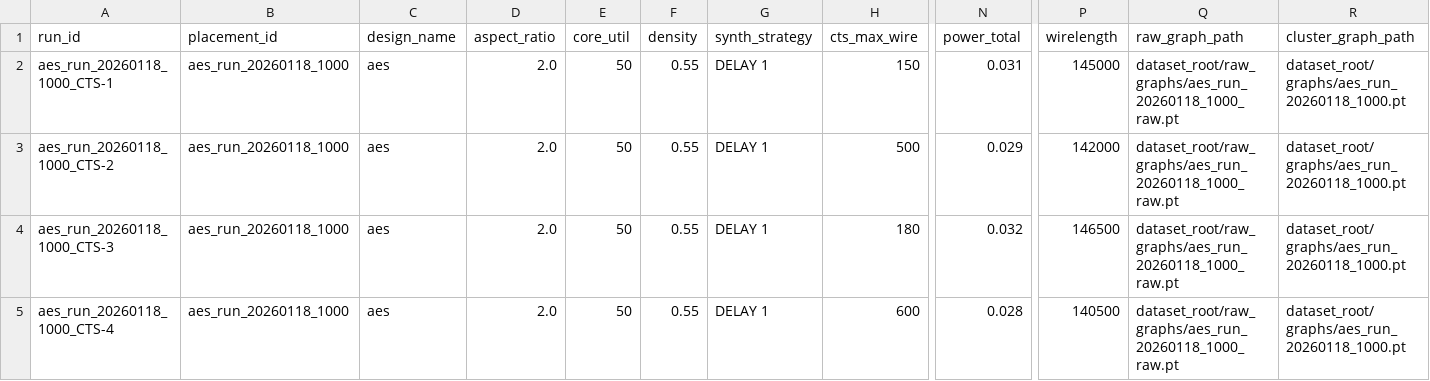
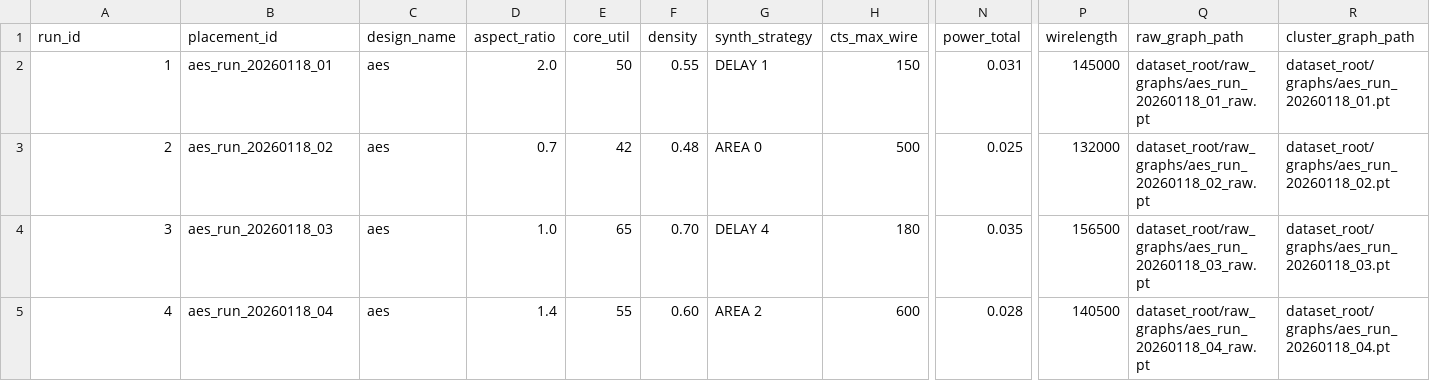
Before and after one commit to BarsatKhadka/CTS-Bench, a CSV file: dataset_root/experiment_log.csv, drawn as a sheet; only a part is shown, gaps mark what is left out; the diff covers the shown part only; the diff names each change by its address in the sheet, - before the commit and + after, or states it on an @@ line.

Commit message:
fix

```diff
--- a/dataset_root/experiment_log.csv
+++ b/dataset_root/experiment_log.csv
-A2 (run_id): aes_run_20260118_1000_CTS-1
+A2 (run_id): 1
-B2 (placement_id): aes_run_20260118_1000
+B2 (placement_id): aes_run_20260118_01
-Q2 (raw_graph_path): dataset_root/raw_graphs/aes_run_20260118_1000_raw.pt
+Q2 (raw_graph_path): dataset_root/raw_graphs/aes_run_20260118_01_raw.pt
-R2 (cluster_graph_path): dataset_root/graphs/aes_run_20260118_1000.pt
+R2 (cluster_graph_path): dataset_root/graphs/aes_run_20260118_01.pt
-A3 (run_id): aes_run_20260118_1000_CTS-2
+A3 (run_id): 2
-B3 (placement_id): aes_run_20260118_1000
+B3 (placement_id): aes_run_20260118_02
-D3 (aspect_ratio): 2.0
+D3 (aspect_ratio): 0.7
-E3 (core_util): 50
+E3 (core_util): 42
-F3 (density): 0.55
+F3 (density): 0.48
-G3 (synth_strategy): DELAY 1
+G3 (synth_strategy): AREA 0
-N3 (power_total): 0.029
+N3 (power_total): 0.025
-P3 (wirelength): 142000
+P3 (wirelength): 132000
-Q3 (raw_graph_path): dataset_root/raw_graphs/aes_run_20260118_1000_raw.pt
+Q3 (raw_graph_path): dataset_root/raw_graphs/aes_run_20260118_02_raw.pt
-R3 (cluster_graph_path): dataset_root/graphs/aes_run_20260118_1000.pt
+R3 (cluster_graph_path): dataset_root/graphs/aes_run_20260118_02.pt
-A4 (run_id): aes_run_20260118_1000_CTS-3
+A4 (run_id): 3
-B4 (placement_id): aes_run_20260118_1000
+B4 (placement_id): aes_run_20260118_03
-D4 (aspect_ratio): 2.0
+D4 (aspect_ratio): 1.0
-E4 (core_util): 50
+E4 (core_util): 65
-F4 (density): 0.55
+F4 (density): 0.70
-G4 (synth_strategy): DELAY 1
+G4 (synth_strategy): DELAY 4
-N4 (power_total): 0.032
+N4 (power_total): 0.035
-P4 (wirelength): 146500
+P4 (wirelength): 156500
-Q4 (raw_graph_path): dataset_root/raw_graphs/aes_run_20260118_1000_raw.pt
+Q4 (raw_graph_path): dataset_root/raw_graphs/aes_run_20260118_03_raw.pt
-R4 (cluster_graph_path): dataset_root/graphs/aes_run_20260118_1000.pt
+R4 (cluster_graph_path): dataset_root/graphs/aes_run_20260118_03.pt
-A5 (run_id): aes_run_20260118_1000_CTS-4
+A5 (run_id): 4
-B5 (placement_id): aes_run_20260118_1000
+B5 (placement_id): aes_run_20260118_04
-D5 (aspect_ratio): 2.0
+D5 (aspect_ratio): 1.4
-E5 (core_util): 50
+E5 (core_util): 55
-F5 (density): 0.55
+F5 (density): 0.60
-G5 (synth_strategy): DELAY 1
+G5 (synth_strategy): AREA 2
-Q5 (raw_graph_path): dataset_root/raw_graphs/aes_run_20260118_1000_raw.pt
+Q5 (raw_graph_path): dataset_root/raw_graphs/aes_run_20260118_04_raw.pt
-R5 (cluster_graph_path): dataset_root/graphs/aes_run_20260118_1000.pt
+R5 (cluster_graph_path): dataset_root/graphs/aes_run_20260118_04.pt
```
Also changed, not shown: 51 edited cells elsewhere in this file.
